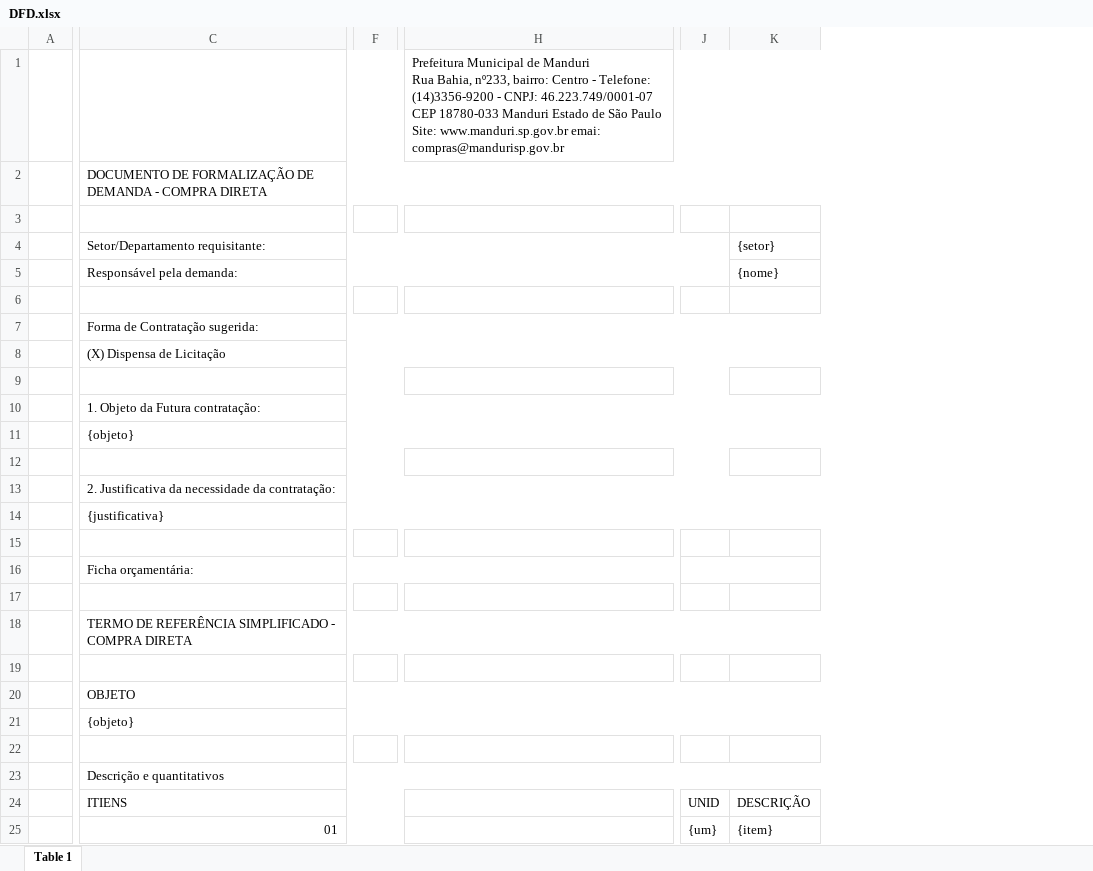
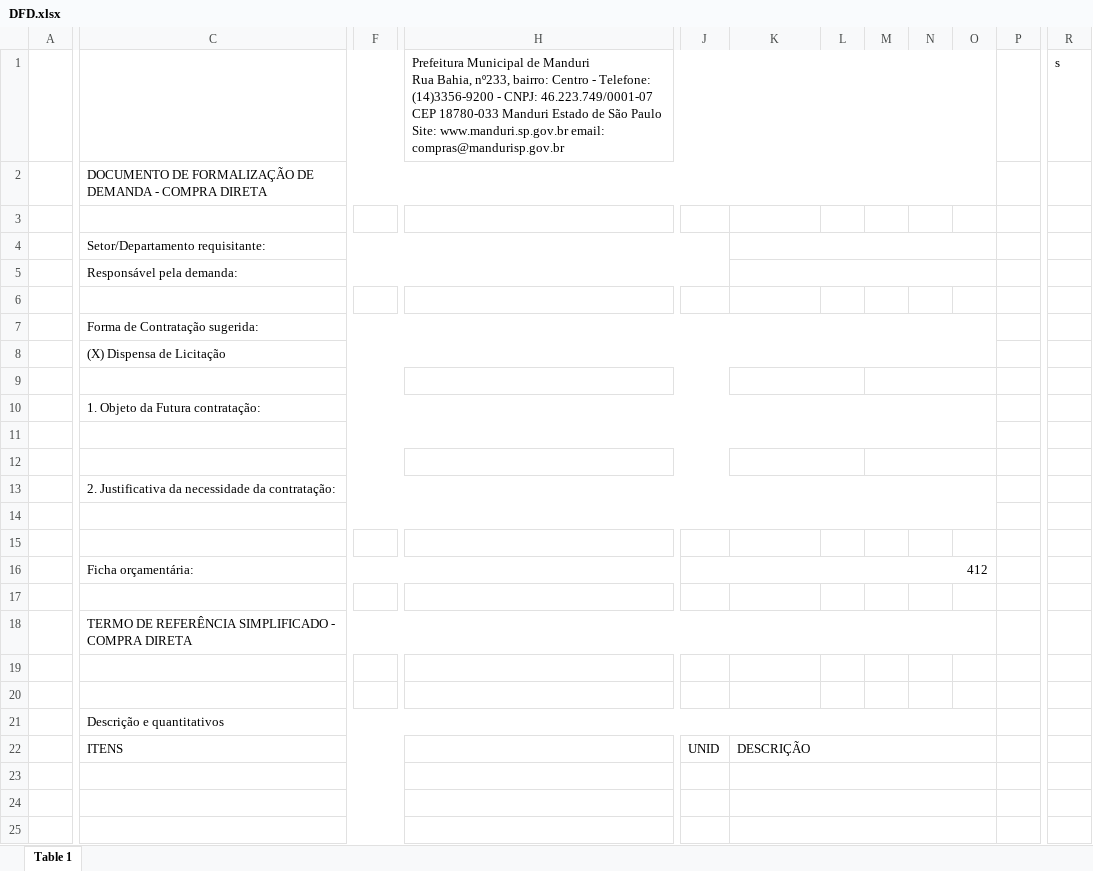
Before and after one commit to MatheusMarcelo01/Gerador_DFD, an Excel workbook: public/DFD.xlsx, sheet Table 1, drawn as a sheet; only a part is shown, gaps mark what is left out; values as stored, in another font and other column widths than the file's, no cell formats; charts and pictures not drawn; removed rows and columns are numbered as before the commit, all else as after; rows hold the shown columns only; ↵ is a line break in a cell; the diff covers the shown part only; the diff names each change by its address in the sheet, - before the commit and + after, or states it on an @@ line.

```diff
--- a/public/DFD.xlsx (sheet Table 1)
+++ b/public/DFD.xlsx (sheet Table 1)
-column F, empty
+column F, empty
-column H, row 1: Prefeitura Municipal de Manduri ↵ Rua Bahia, nº233, bairro: Centro - Telefone: (14)3356-9200 - CNPJ: 46.223.749/0001-07 ↵ CEP 18780-033 Manduri Estado de São Paulo ↵ Site: www.manduri.sp.gov.br emai: compras@mandurisp.gov.br
+column H, row 1: Prefeitura Municipal de Manduri ↵ Rua Bahia, nº233, bairro: Centro - Telefone: (14)3356-9200 - CNPJ: 46.223.749/0001-07 ↵ CEP 18780-033 Manduri Estado de São Paulo ↵ Site: www.manduri.sp.gov.br email: compras@mandurisp.gov.br
+column L, empty
+column M, empty
+column N, empty
+column O, empty
+column P, empty
+column R, row 1: s
-K4: {setor}
+K4: (empty)
+K4:O4 merged
-K5: {nome}
+K5: (empty)
+K5:O5 merged
+K9:L9 merged
-C11: {objeto}
+C11: (empty)
+K12:L12 merged
-row 14:  | {justificativa}
+C14:O14 merged
-C15: Ficha orçamentária:
+C15: (empty)
-C16:I16 merged
-J16:K16 merged
+row 16:  | Ficha orçamentária: |  |  | 412
-row 20:  | OBJETO
-row 21:  | {objeto}
-C22: ITIENS
+C22: ITENS
+K22:O22 merged
-row 23:  | 01 |  |  | {um} | {item}
+row 23: (empty)
+K23:O23 merged
+row 24: (empty)
+row 25: (empty)
```
Also changed, not shown: 2 added rows, 1 added column, 3 edited cells and merged cells elsewhere in this sheet, cell formats, charts or pictures, 1 other file.
